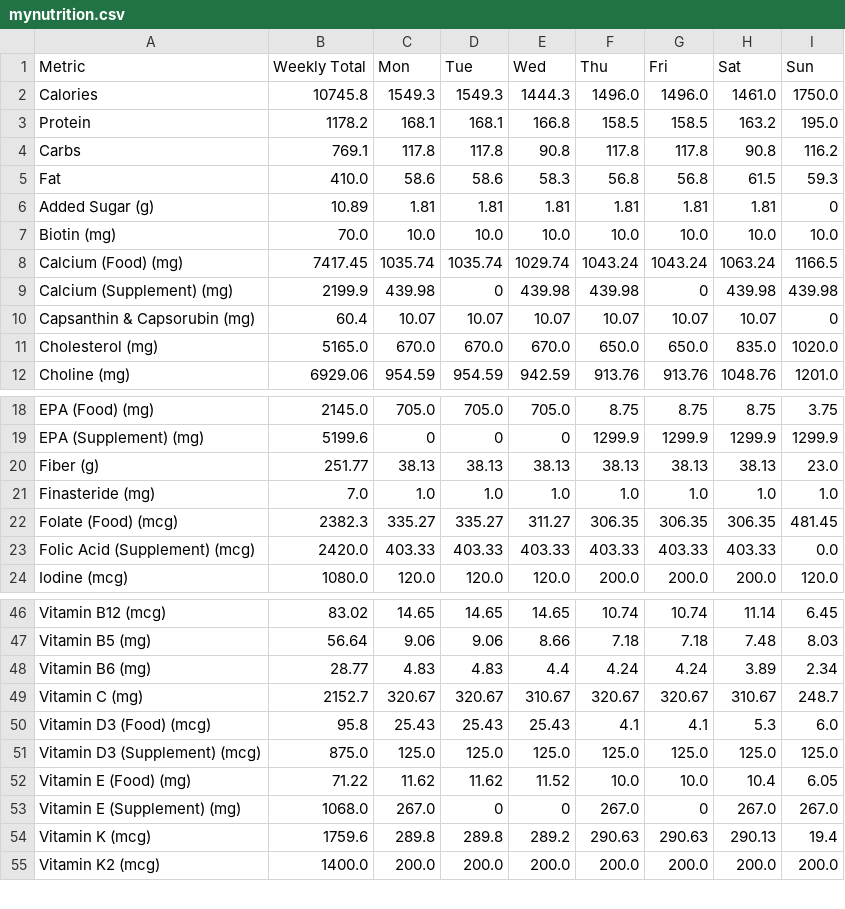
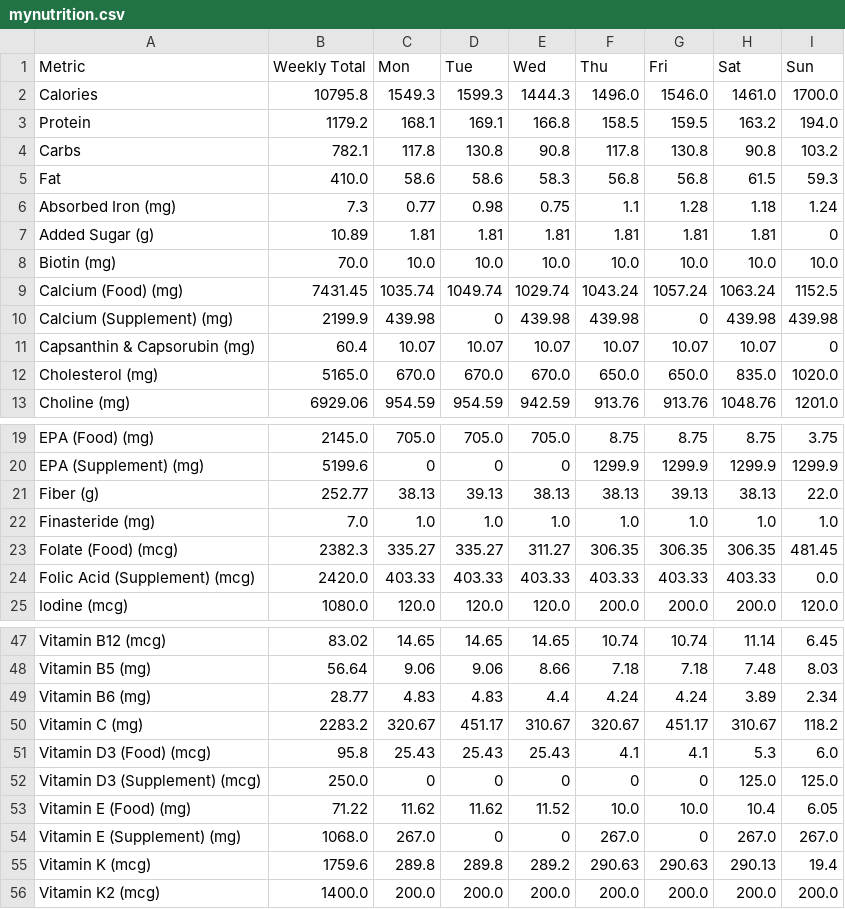
Before and after one commit to elmustslay/daily-blueprint, a CSV file: mynutrition.csv, drawn as a sheet; only a part is shown, gaps mark what is left out; the diff covers the shown part only.

Commit message:
feat: implement absorbed iron calculation based on heme/non-heme content, vitamin C, and calcium inhibition factors

```diff
--- a/mynutrition.csv
+++ b/mynutrition.csv
@@ -1,9 +1,10 @@
 Metric,Weekly Total,Mon,Tue,Wed,Thu,Fri,Sat,Sun
-Calories,10745.8,1549.3,1549.3,1444.3,1496.0,1496.0,1461.0,1750.0
-Protein,1178.2,168.1,168.1,166.8,158.5,158.5,163.2,195.0
-Carbs,769.1,117.8,117.8,90.8,117.8,117.8,90.8,116.2
+Calories,10795.8,1549.3,1599.3,1444.3,1496.0,1546.0,1461.0,1700.0
+Protein,1179.2,168.1,169.1,166.8,158.5,159.5,163.2,194.0
+Carbs,782.1,117.8,130.8,90.8,117.8,130.8,90.8,103.2
 Fat,410.0,58.6,58.6,58.3,56.8,56.8,61.5,59.3
+Absorbed Iron (mg),7.3,0.77,0.98,0.75,1.1,1.28,1.18,1.24
 Added Sugar (g),10.89,1.81,1.81,1.81,1.81,1.81,1.81,0
 Biotin (mg),70.0,10.0,10.0,10.0,10.0,10.0,10.0,10.0
-Calcium (Food) (mg),7417.45,1035.74,1035.74,1029.74,1043.24,1043.24,1063.24,1166.5
+Calcium (Food) (mg),7431.45,1035.74,1049.74,1029.74,1043.24,1057.24,1063.24,1152.5
 Calcium (Supplement) (mg),2199.9,439.98,0,439.98,439.98,0,439.98,439.98
@@ -19,3 +20,3 @@ EPA (Food) (mg),2145.0,705.0,705.0,705.0,8.75,8.75,8.75,3.75
 EPA (Supplement) (mg),5199.6,0,0,0,1299.9,1299.9,1299.9,1299.9
-Fiber (g),251.77,38.13,38.13,38.13,38.13,38.13,38.13,23.0
+Fiber (g),252.77,38.13,39.13,38.13,38.13,39.13,38.13,22.0
 Finasteride (mg),7.0,1.0,1.0,1.0,1.0,1.0,1.0,1.0
@@ -48,5 +49,5 @@ Vitamin B5 (mg),56.64,9.06,9.06,8.66,7.18,7.18,7.48,8.03
 Vitamin B6 (mg),28.77,4.83,4.83,4.4,4.24,4.24,3.89,2.34
-Vitamin C (mg),2152.7,320.67,320.67,310.67,320.67,320.67,310.67,248.7
+Vitamin C (mg),2283.2,320.67,451.17,310.67,320.67,451.17,310.67,118.2
 Vitamin D3 (Food) (mcg),95.8,25.43,25.43,25.43,4.1,4.1,5.3,6.0
-Vitamin D3 (Supplement) (mcg),875.0,125.0,125.0,125.0,125.0,125.0,125.0,125.0
+Vitamin D3 (Supplement) (mcg),250.0,0,0,0,0,0,125.0,125.0
 Vitamin E (Food) (mg),71.22,11.62,11.62,11.52,10.0,10.0,10.4,6.05
```
Also changed, not shown: 8 edited cells elsewhere in this file, 9 other files.
